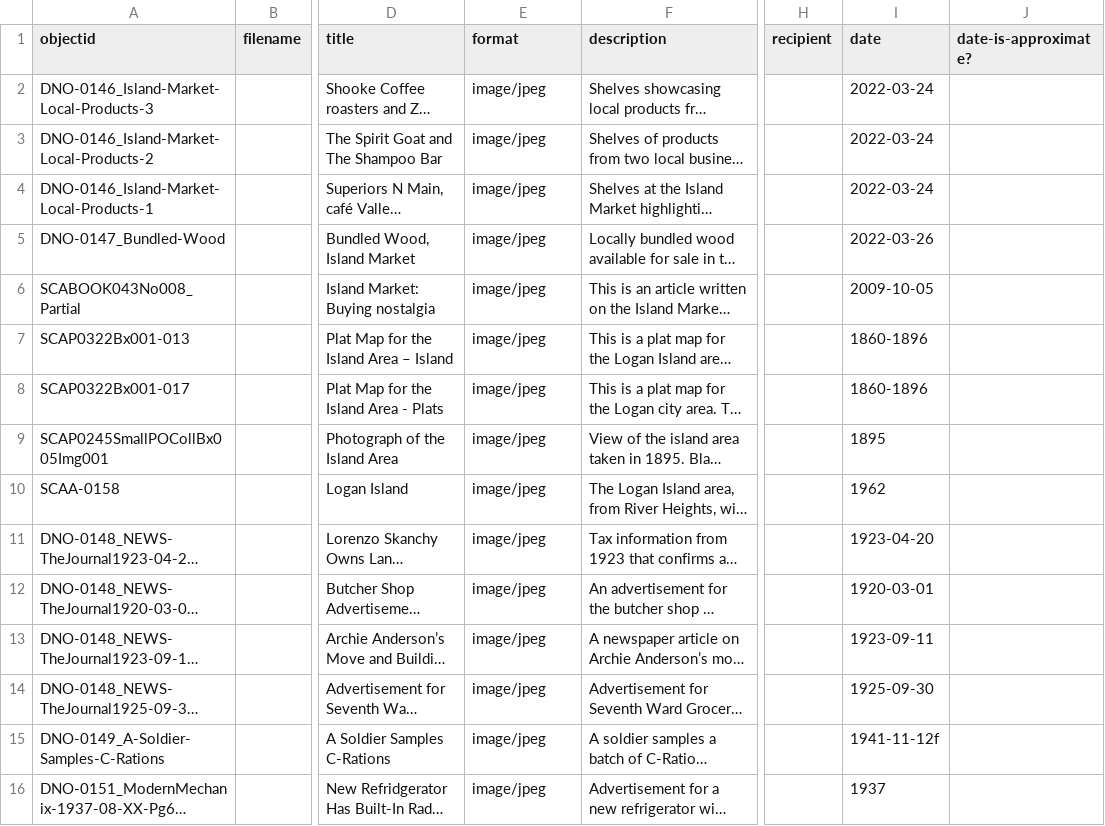
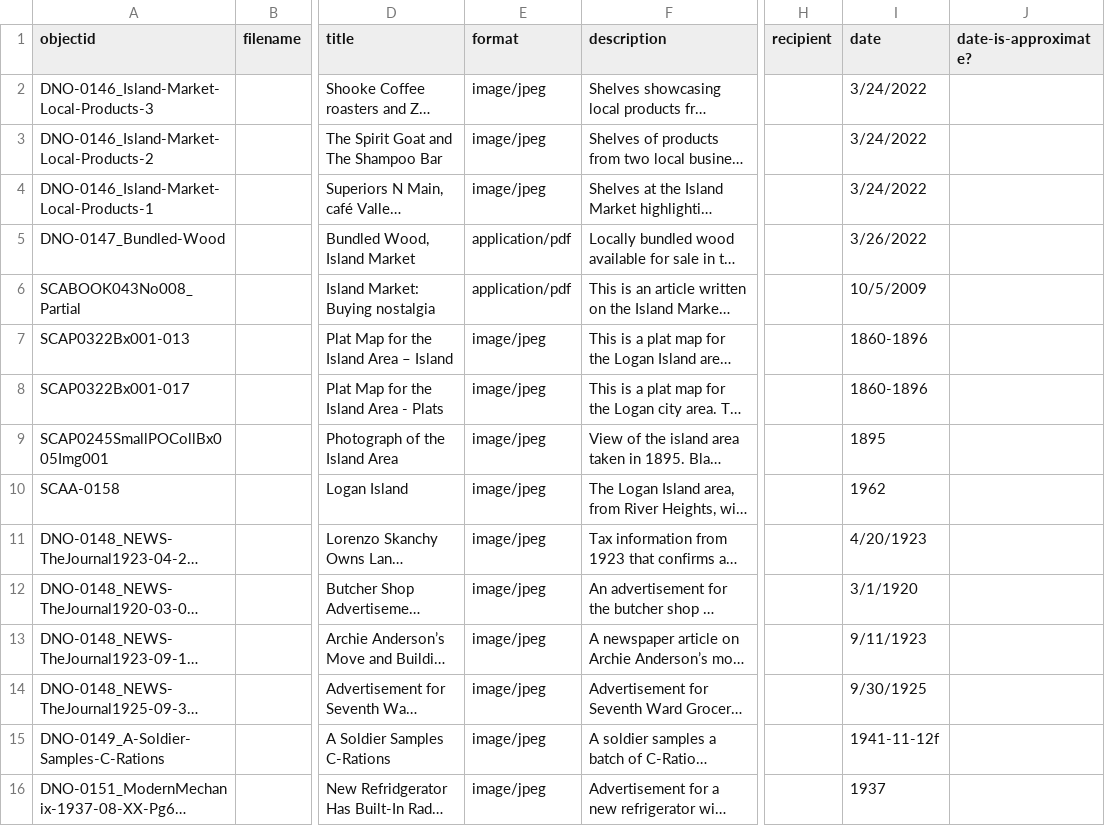
Before and after one commit to A02290960/island-market, a CSV file: _data/market-metadata.csv, drawn as a sheet; only a part is shown, gaps mark what is left out; long unchanged cells end in …; the diff covers the shown part only; the diff names each change by its address in the sheet, - before the commit and + after, or states it on an @@ line.

Commit message:
Add files via upload

```diff
--- a/_data/market-metadata.csv
+++ b/_data/market-metadata.csv
-I2:I4 (date): 2022-03-24
+I2:I4 (date): 3/24/2022
-E5:E6 (format): image/jpeg
+E5:E6 (format): application/pdf
-I5 (date): 2022-03-26
+I5 (date): 3/26/2022
-I6 (date): 2009-10-05
+I6 (date): 10/5/2009
-I11 (date): 1923-04-20
+I11 (date): 4/20/1923
-I12 (date): 1920-03-01
+I12 (date): 3/1/1920
-I13 (date): 1923-09-11
+I13 (date): 9/11/1923
-I14 (date): 1925-09-30
+I14 (date): 9/30/1925
```
Also changed, not shown: 33 edited cells elsewhere in this file.
